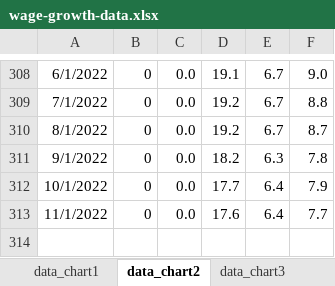
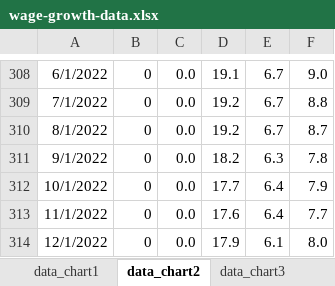
Before and after one commit to alitalbi/pythonProject3, an Excel workbook: wage-growth-data.xlsx, sheet data_chart2, drawn as a sheet; only a part is shown, gaps mark what is left out; values as stored, in another font and other column widths than the file's, no borders; the diff names each change by its address in the sheet, - before the commit and + after, or states it on an @@ line.

```diff
--- a/wage-growth-data.xlsx (sheet data_chart2)
+++ b/wage-growth-data.xlsx (sheet data_chart2)
+row 314: 12/1/2022 | 0 | 0.0 | 17.9 | 6.1 | 8.0
```
Also changed, not shown: sheet data_overall, sheet Census Divisions, sheet Industry, sheet Average Wage Quartile, sheet Education, sheet Occupation, 11 more sheets, 2 other files.
